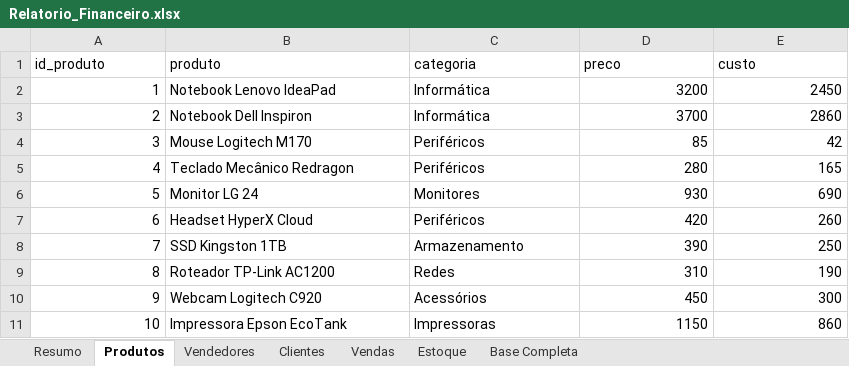
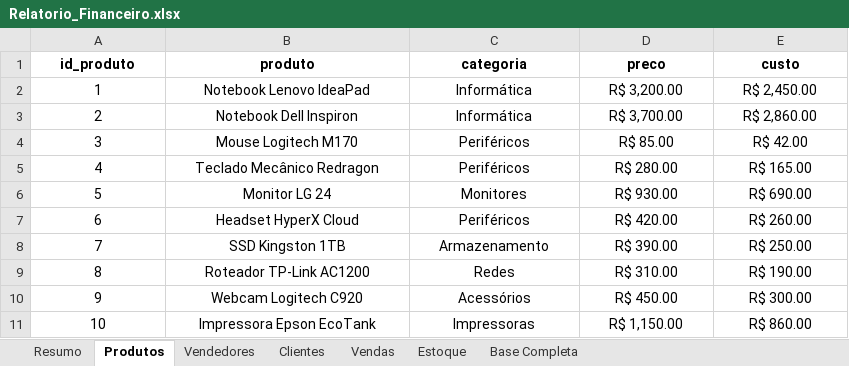
Before and after one commit to chiponildobr/Analise_Financeira_Vendas, an Excel workbook: relatorios/Relatorio_Financeiro.xlsx, sheet Produtos, drawn as a sheet; values as stored, in another font and other column widths than the file's, no borders; table styles not drawn; the diff names each change by its address in the sheet, - before the commit and + after, or states it on an @@ line.

```diff
--- a/relatorios/Relatorio_Financeiro.xlsx (sheet Produtos)
+++ b/relatorios/Relatorio_Financeiro.xlsx (sheet Produtos)
@@ A1:E1 alignment: left → center, bold: off → on @@
-A2:A11 alignment: right
+A2:A11 alignment: center
-B2:C11 alignment: left
+B2:C11 alignment: center
-D2 (preco): 3200
+D2 (preco): R$ 3,200.00
-D2:E11 alignment: right
+D2:E11 alignment: center
-E2 (custo): 2450
+E2 (custo): R$ 2,450.00
-D3 (preco): 3700
+D3 (preco): R$ 3,700.00
-E3 (custo): 2860
+E3 (custo): R$ 2,860.00
-D4 (preco): 85
+D4 (preco): R$ 85.00
-E4 (custo): 42
+E4 (custo): R$ 42.00
-D5 (preco): 280
+D5 (preco): R$ 280.00
-E5 (custo): 165
+E5 (custo): R$ 165.00
-D6 (preco): 930
+D6 (preco): R$ 930.00
-E6 (custo): 690
+E6 (custo): R$ 690.00
-D7 (preco): 420
+D7 (preco): R$ 420.00
-E7 (custo): 260
+E7 (custo): R$ 260.00
-D8 (preco): 390
+D8 (preco): R$ 390.00
-E8 (custo): 250
+E8 (custo): R$ 250.00
-D9 (preco): 310
+D9 (preco): R$ 310.00
-E9 (custo): 190
+E9 (custo): R$ 190.00
-D10 (preco): 450
+D10 (preco): R$ 450.00
-E10 (custo): 300
+E10 (custo): R$ 300.00
-D11 (preco): 1150
+D11 (preco): R$ 1,150.00
-E11 (custo): 860
+E11 (custo): R$ 860.00
```
Also changed, not shown: sheet Base Completa, sheet Clientes, sheet Resumo, sheet Estoque, sheet Vendas, sheet Vendedores, 2 other files.
